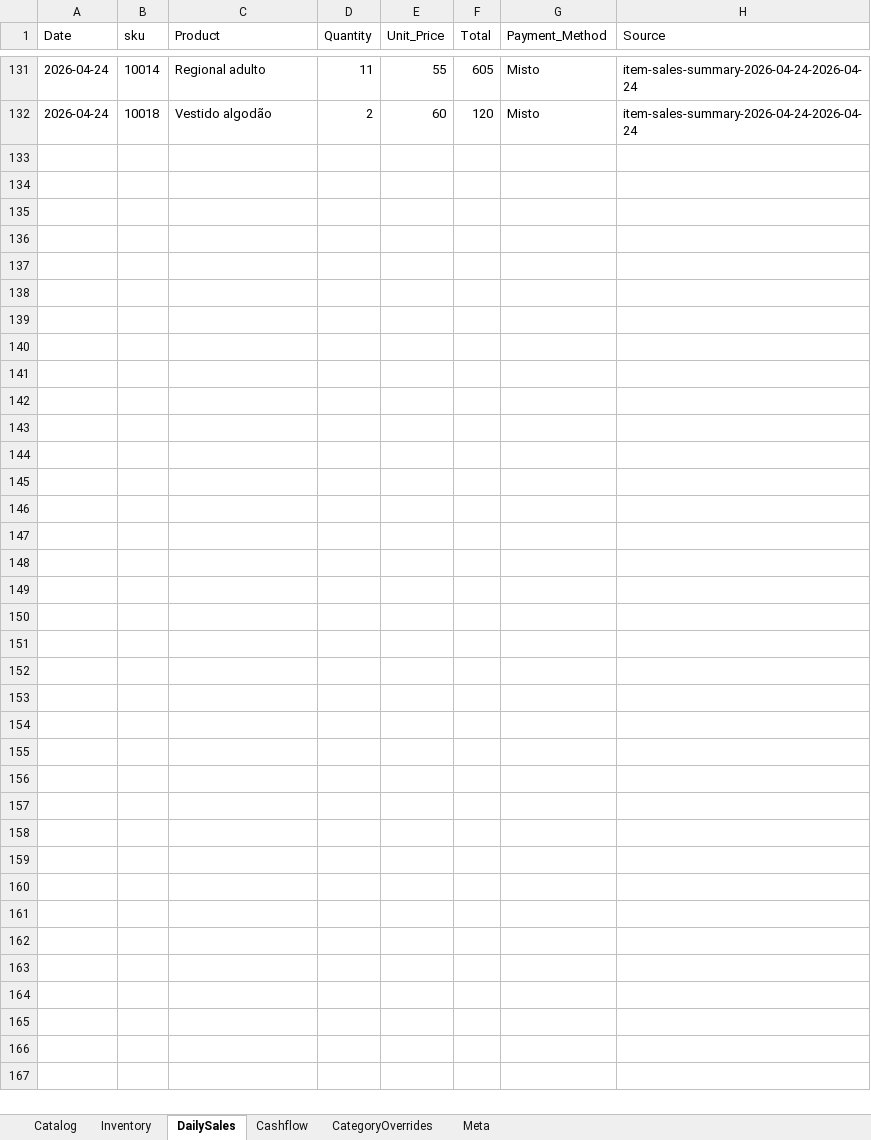
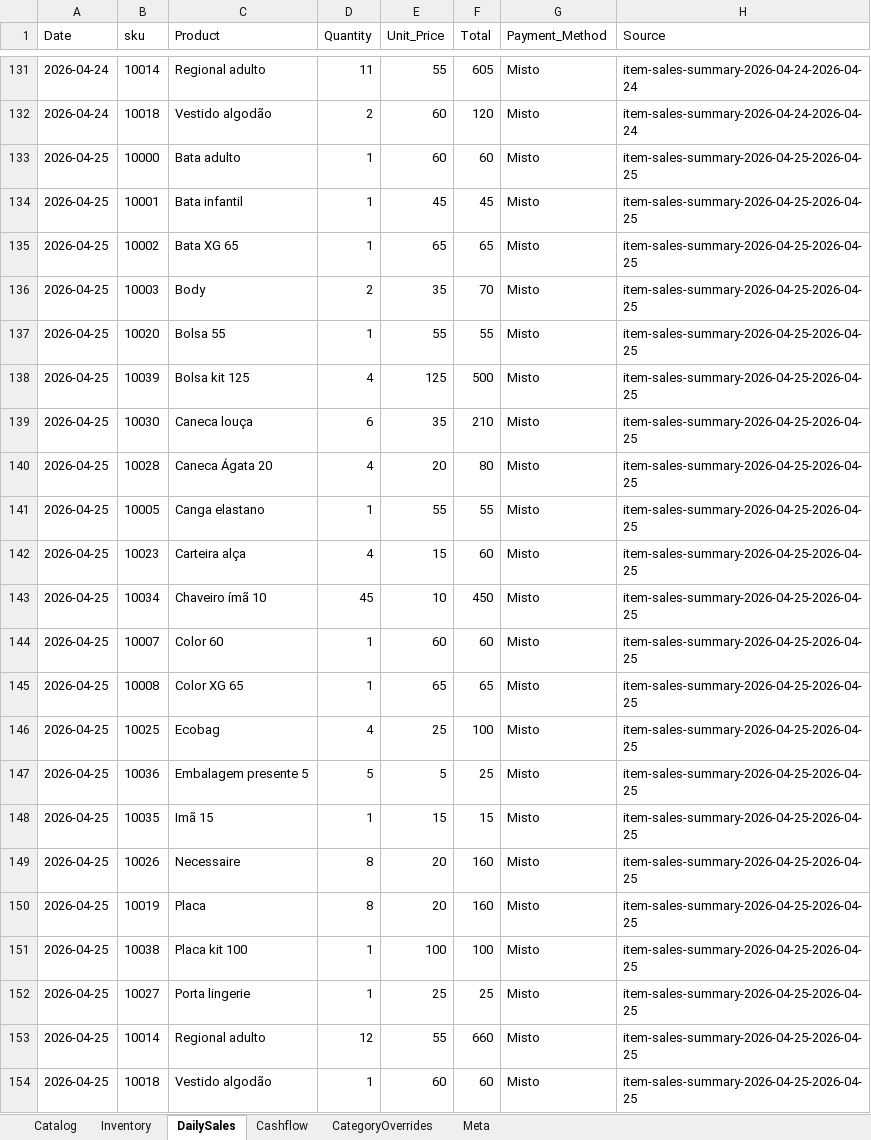
Before and after one commit to AUTOGIO/fulofilo-analytics, an Excel workbook: data/excel/FuloFilo_Master.xlsx, sheet DailySales, drawn as a sheet; only a part is shown, gaps mark what is left out; values as stored, in another font and other column widths than the file's, no borders; the diff names each change by its address in the sheet, - before the commit and + after, or states it on an @@ line.

Commit message:
auto: ingest sales 2026-04-25

```diff
--- a/data/excel/FuloFilo_Master.xlsx (sheet DailySales)
+++ b/data/excel/FuloFilo_Master.xlsx (sheet DailySales)
+row 133: 2026-04-25 | 10000 | Bata adulto | 1 | 60 | 60 | Misto | item-sales-summary-2026-04-25-2026-04-25
+row 134: 2026-04-25 | 10001 | Bata infantil | 1 | 45 | 45 | Misto | item-sales-summary-2026-04-25-2026-04-25
+row 135: 2026-04-25 | 10002 | Bata XG 65 | 1 | 65 | 65 | Misto | item-sales-summary-2026-04-25-2026-04-25
+row 136: 2026-04-25 | 10003 | Body | 2 | 35 | 70 | Misto | item-sales-summary-2026-04-25-2026-04-25
+row 137: 2026-04-25 | 10020 | Bolsa 55 | 1 | 55 | 55 | Misto | item-sales-summary-2026-04-25-2026-04-25
+row 138: 2026-04-25 | 10039 | Bolsa kit 125 | 4 | 125 | 500 | Misto | item-sales-summary-2026-04-25-2026-04-25
+row 139: 2026-04-25 | 10030 | Caneca louça | 6 | 35 | 210 | Misto | item-sales-summary-2026-04-25-2026-04-25
+row 140: 2026-04-25 | 10028 | Caneca Ágata 20 | 4 | 20 | 80 | Misto | item-sales-summary-2026-04-25-2026-04-25
+row 141: 2026-04-25 | 10005 | Canga elastano | 1 | 55 | 55 | Misto | item-sales-summary-2026-04-25-2026-04-25
+row 142: 2026-04-25 | 10023 | Carteira alça | 4 | 15 | 60 | Misto | item-sales-summary-2026-04-25-2026-04-25
+row 143: 2026-04-25 | 10034 | Chaveiro ímã 10 | 45 | 10 | 450 | Misto | item-sales-summary-2026-04-25-2026-04-25
+row 144: 2026-04-25 | 10007 | Color 60 | 1 | 60 | 60 | Misto | item-sales-summary-2026-04-25-2026-04-25
+row 145: 2026-04-25 | 10008 | Color XG 65 | 1 | 65 | 65 | Misto | item-sales-summary-2026-04-25-2026-04-25
+row 146: 2026-04-25 | 10025 | Ecobag | 4 | 25 | 100 | Misto | item-sales-summary-2026-04-25-2026-04-25
+row 147: 2026-04-25 | 10036 | Embalagem presente 5 | 5 | 5 | 25 | Misto | item-sales-summary-2026-04-25-2026-04-25
+row 148: 2026-04-25 | 10035 | Imã 15 | 1 | 15 | 15 | Misto | item-sales-summary-2026-04-25-2026-04-25
+row 149: 2026-04-25 | 10026 | Necessaire | 8 | 20 | 160 | Misto | item-sales-summary-2026-04-25-2026-04-25
+row 150: 2026-04-25 | 10019 | Placa | 8 | 20 | 160 | Misto | item-sales-summary-2026-04-25-2026-04-25
+row 151: 2026-04-25 | 10038 | Placa kit 100 | 1 | 100 | 100 | Misto | item-sales-summary-2026-04-25-2026-04-25
+row 152: 2026-04-25 | 10027 | Porta lingerie | 1 | 25 | 25 | Misto | item-sales-summary-2026-04-25-2026-04-25
+row 153: 2026-04-25 | 10014 | Regional adulto | 12 | 55 | 660 | Misto | item-sales-summary-2026-04-25-2026-04-25
+row 154: 2026-04-25 | 10018 | Vestido algodão | 1 | 60 | 60 | Misto | item-sales-summary-2026-04-25-2026-04-25
```
Also changed, not shown: sheet Cashflow, 4 other files.
